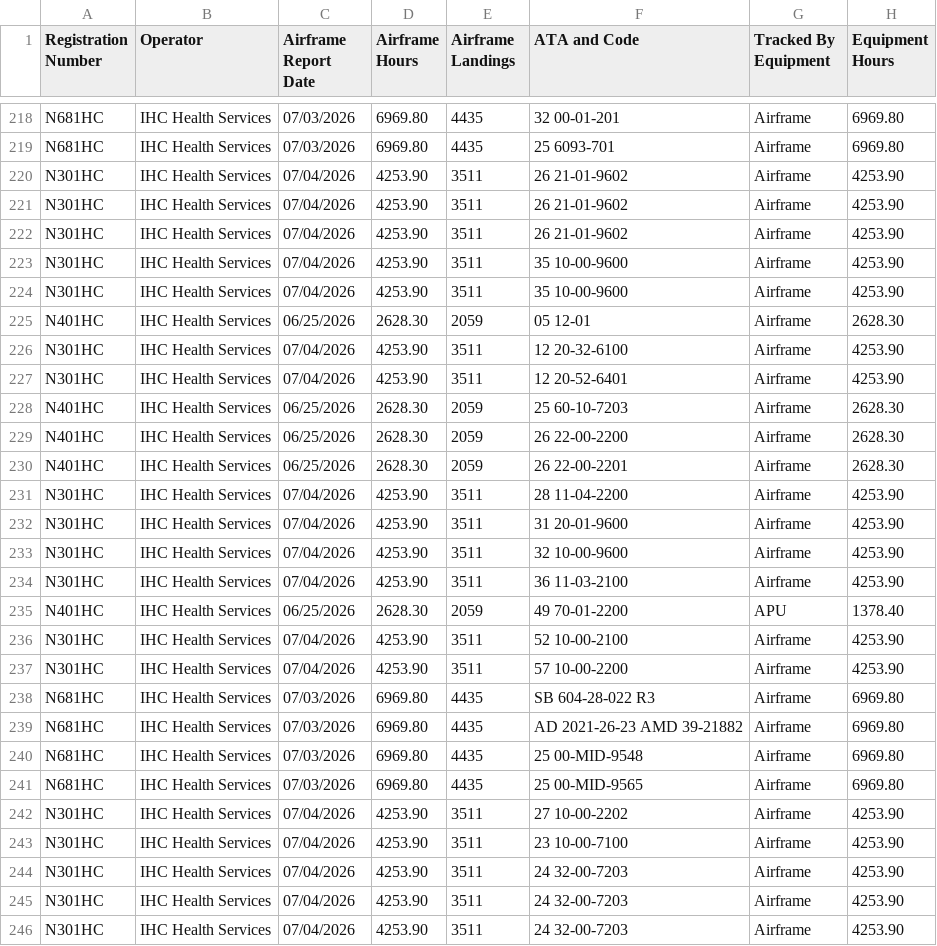
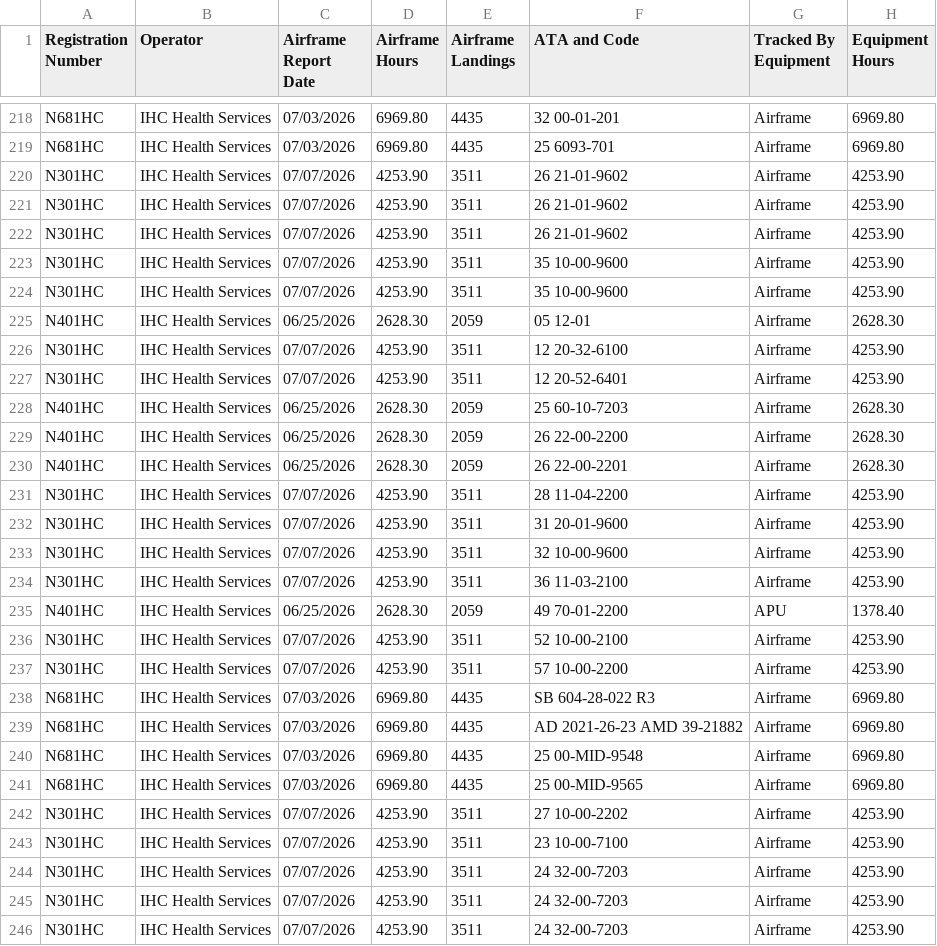
Before and after one commit to natehorst240-sketch/Jet-Dashboard, a CSV file: data/jet-due-list.csv, drawn as a sheet; only a part is shown, gaps mark what is left out; the diff covers the shown part only; the diff names each change by its address in the sheet, - before the commit and + after, or states it on an @@ line.

```diff
--- a/data/jet-due-list.csv
+++ b/data/jet-due-list.csv
-C220:C224 (Airframe Report Date): 07/04/2026
+C220:C224 (Airframe Report Date): 07/07/2026
-C226:C227 (Airframe Report Date): 07/04/2026
+C226:C227 (Airframe Report Date): 07/07/2026
-C231:C234 (Airframe Report Date): 07/04/2026
+C231:C234 (Airframe Report Date): 07/07/2026
-C236:C237 (Airframe Report Date): 07/04/2026
+C236:C237 (Airframe Report Date): 07/07/2026
-C242:C246 (Airframe Report Date): 07/04/2026
+C242:C246 (Airframe Report Date): 07/07/2026
```
Also changed, not shown: 1 added row, 1 removed row and 85 edited cells elsewhere in this file, 1 other file.
